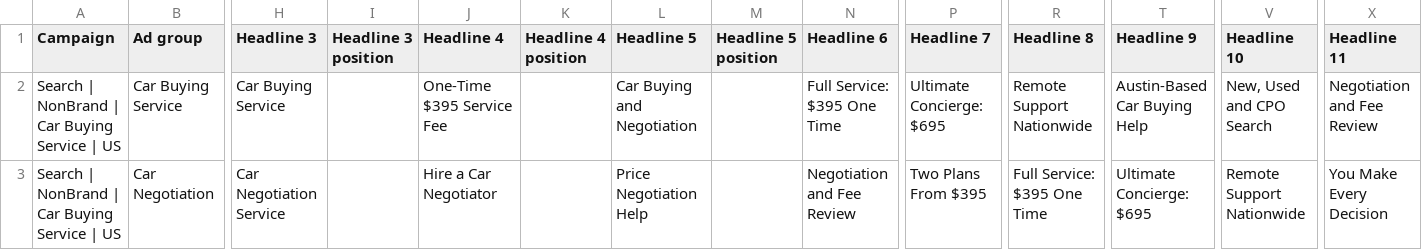
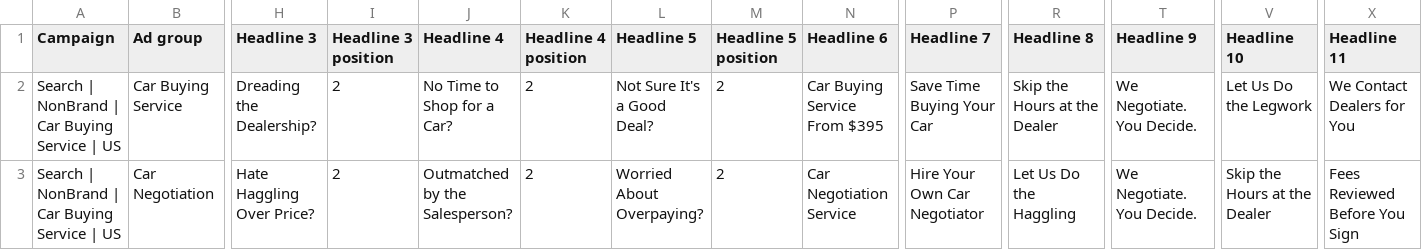
Before and after one commit to m1jenkins/Barton, a CSV file: outputs/2026-10-google-search-ads/editor-import/06-responsive-search-ads.csv, drawn as a sheet; only a part is shown, gaps mark what is left out; the diff covers the shown part only; the diff names each change by its address in the sheet, - before the commit and + after, or states it on an @@ line.

```diff
--- a/outputs/2026-10-google-search-ads/editor-import/06-responsive-search-ads.csv
+++ b/outputs/2026-10-google-search-ads/editor-import/06-responsive-search-ads.csv
-H2 (Headline 3): Car Buying Service
+H2 (Headline 3): Dreading the Dealership?
-I2:I3 (Headline 3 position): (empty)
+I2:I3 (Headline 3 position): 2
-J2 (Headline 4): One-Time $395 Service Fee
+J2 (Headline 4): No Time to Shop for a Car?
-K2:K3 (Headline 4 position): (empty)
+K2:K3 (Headline 4 position): 2
-L2 (Headline 5): Car Buying and Negotiation
+L2 (Headline 5): Not Sure It's a Good Deal?
-M2:M3 (Headline 5 position): (empty)
+M2:M3 (Headline 5 position): 2
-N2 (Headline 6): Full Service: $395 One Time
+N2 (Headline 6): Car Buying Service From $395
-P2 (Headline 7): Ultimate Concierge: $695
+P2 (Headline 7): Save Time Buying Your Car
-R2 (Headline 8): Remote Support Nationwide
+R2 (Headline 8): Skip the Hours at the Dealer
-T2 (Headline 9): Austin-Based Car Buying Help
+T2 (Headline 9): We Negotiate. You Decide.
-V2 (Headline 10): New, Used and CPO Search
+V2 (Headline 10): Let Us Do the Legwork
-X2 (Headline 11): Negotiation and Fee Review
+X2 (Headline 11): We Contact Dealers for You
-H3 (Headline 3): Car Negotiation Service
+H3 (Headline 3): Hate Haggling Over Price?
-J3 (Headline 4): Hire a Car Negotiator
+J3 (Headline 4): Outmatched by the Salesperson?
-L3 (Headline 5): Price Negotiation Help
+L3 (Headline 5): Worried About Overpaying?
-N3 (Headline 6): Negotiation and Fee Review
+N3 (Headline 6): Car Negotiation Service
-P3 (Headline 7): Two Plans From $395
+P3 (Headline 7): Hire Your Own Car Negotiator
-R3 (Headline 8): Full Service: $395 One Time
+R3 (Headline 8): Let Us Do the Haggling
-T3 (Headline 9): Ultimate Concierge: $695
+T3 (Headline 9): We Negotiate. You Decide.
-V3 (Headline 10): Remote Support Nationwide
+V3 (Headline 10): Skip the Hours at the Dealer
-X3 (Headline 11): You Make Every Decision
+X3 (Headline 11): Fees Reviewed Before You Sign
```
Also changed, not shown: 65 edited cells elsewhere in this file, data/claims.csv, outputs/2026-10-google-search-ads/editor-import/07-sitelinks.csv, 4 other files.
